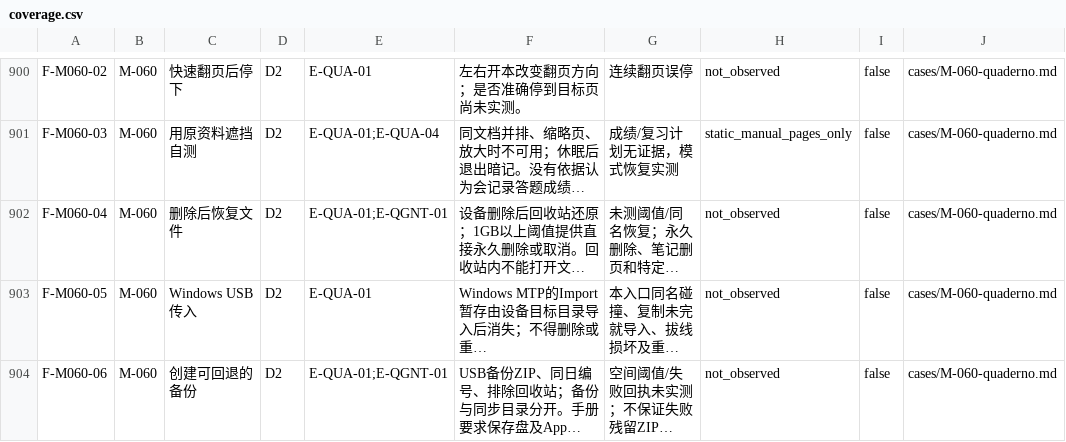
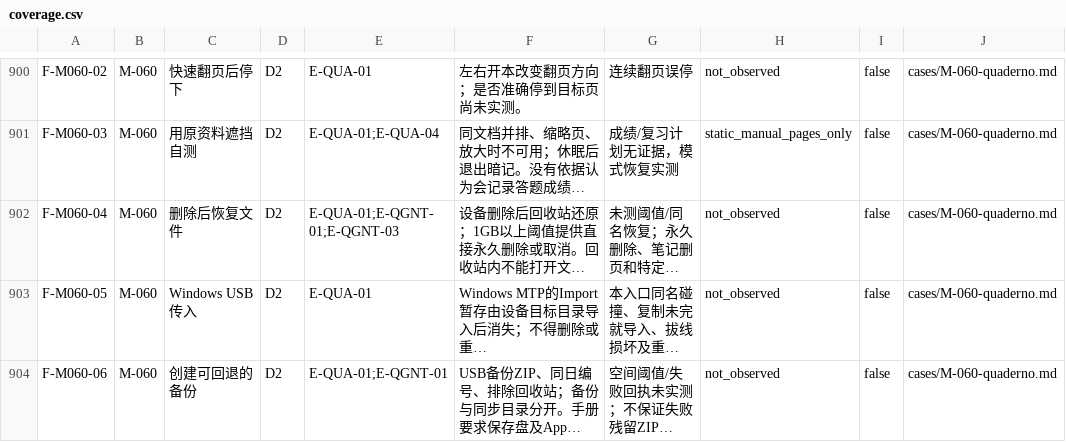
Before and after one commit to Gidean-zcx/ink, a CSV file: docs/research/interaction-library/coverage.csv, drawn as a sheet; only a part is shown, gaps mark what is left out; long unchanged cells end in …; the diff covers the shown part only; the diff names each change by its address in the sheet, - before the commit and + after, or states it on an @@ line.

```diff
--- a/docs/research/interaction-library/coverage.csv
+++ b/docs/research/interaction-library/coverage.csv
-E902: E-QUA-01;E-QGNT-01
+E902: E-QUA-01;E-QGNT-01;E-QGNT-03
```
Also changed, not shown: 5 edited cells elsewhere in this file, 6 other files.
